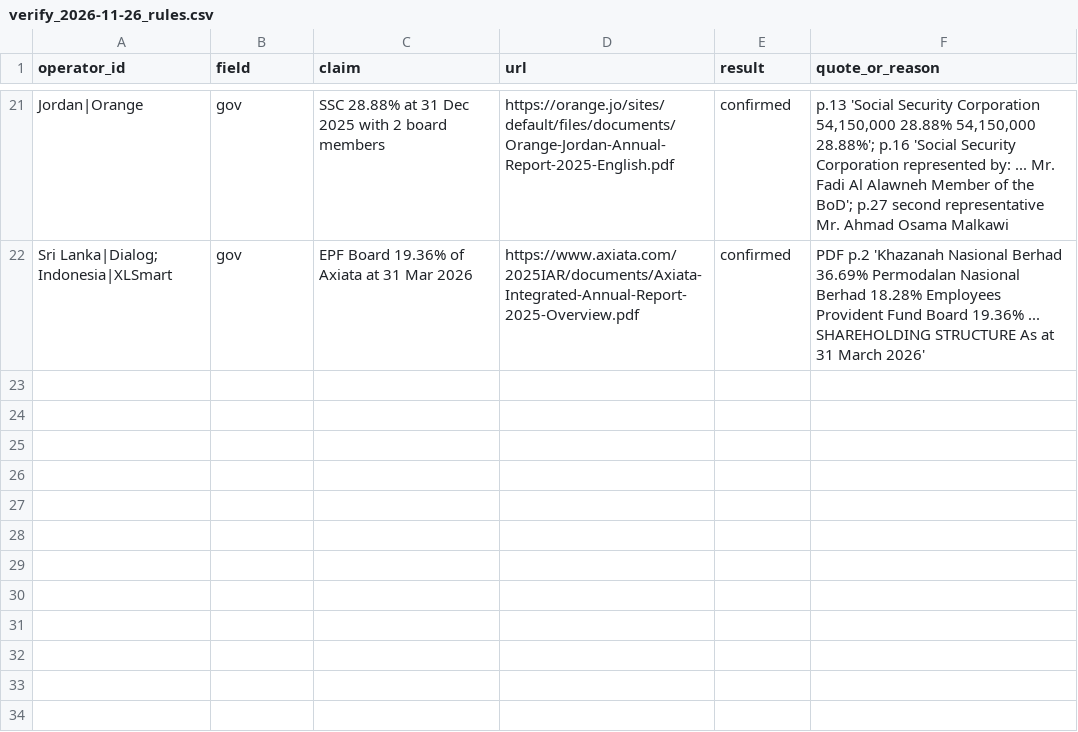
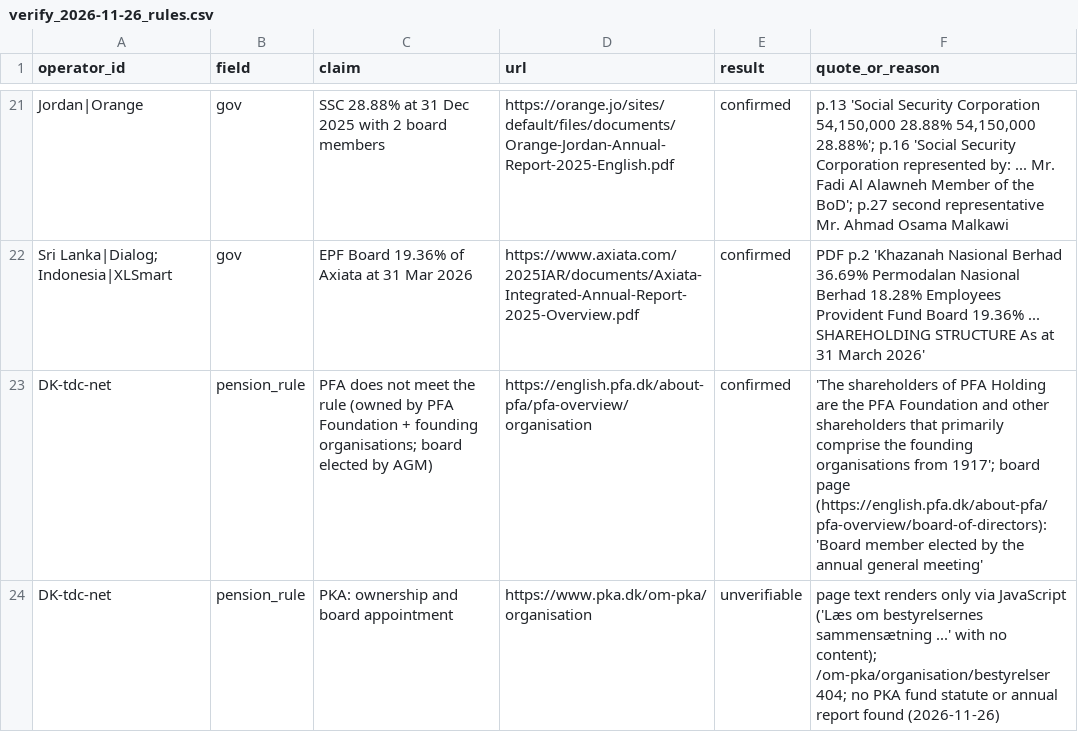
Before and after one commit to Global-Digital-Infrastructure-Dashboard/submarine-cable-observatory, a CSV file: 5g_expansion/verify_2026-11-26_rules.csv, drawn as a sheet; only a part is shown, gaps mark what is left out.

```diff
--- a/5g_expansion/verify_2026-11-26_rules.csv
+++ b/5g_expansion/verify_2026-11-26_rules.csv
@@ -22 +22,3 @@ Jordan|Orange,gov,SSC 28.88% at 31 Dec 2025 with 2 board members,https://orange.
 Sri Lanka|Dialog; Indonesia|XLSmart,gov,EPF Board 19.36% of Axiata at 31 Mar 2026,https://www.axiata.com/2025IAR/documents/Axiata-Integrated-Annual-Report-2025-Overview.pdf,confirmed,PDF p.2 'Khazanah Nasional Berhad 36.69% Permodalan Nasional Berhad 18.28% Employees Provident Fund Board 19.36% ... SHAREHOLDING STRUCTURE As at 31 March 2026'
+DK-tdc-net,pension_rule,PFA does not meet the rule (owned by PFA Foundation + founding organisations; board elected by AGM),https://english.pfa.dk/about-pfa/pfa-overview/organisation,confirmed,'The shareholders of PFA Holding are the PFA Foundation and other shareholders that primarily comprise the founding organisations from 1917'; board page (https://english.pfa.dk/about-pfa/pfa-overview/board-of-directors): 'Board member elected by the annual general meeting'
+DK-tdc-net,pension_rule,PKA: ownership and board appointment,https://www.pka.dk/om-pka/organisation,unverifiable,page text renders only via JavaScript ('Læs om bestyrelsernes sammensætning ...' with no content); /om-pka/organisation/bestyrelser 404; no PKA fund statute or annual report found (2026-11-26)
```
Also changed, not shown: 1 other file.
